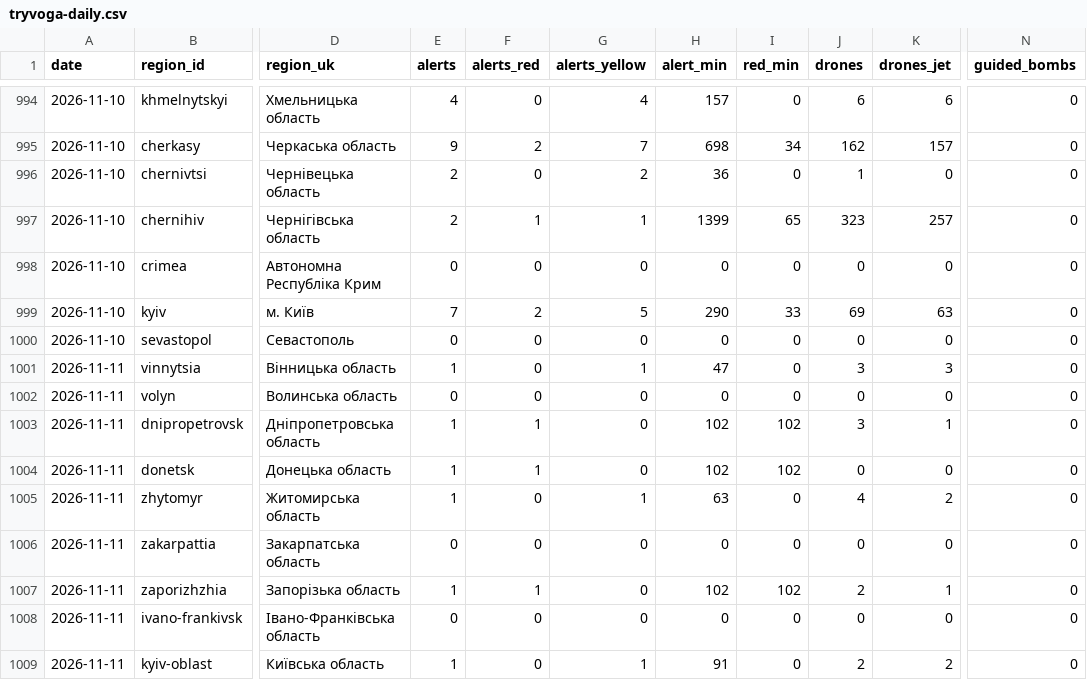
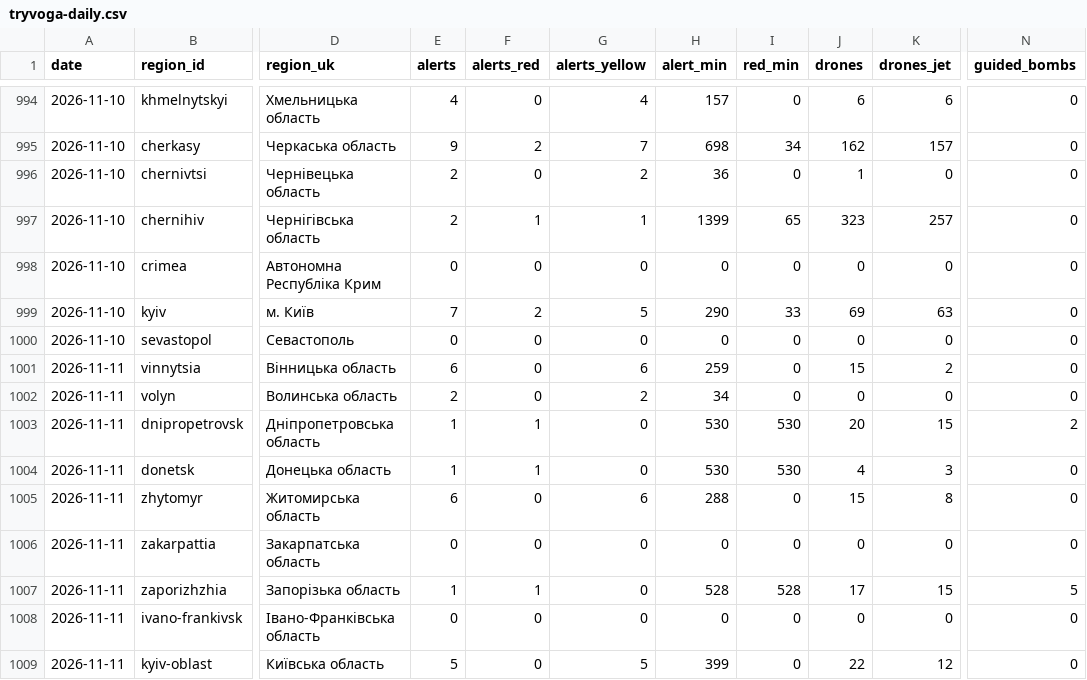
Before and after one commit to share27droid/tryvoga, a CSV file: tryvoga-daily.csv, drawn as a sheet; only a part is shown, gaps mark what is left out; the diff covers the shown part only; the diff names each change by its address in the sheet, - before the commit and + after, or states it on an @@ line.

```diff
--- a/tryvoga-daily.csv
+++ b/tryvoga-daily.csv
-E1001 (alerts): 1
+E1001 (alerts): 6
-G1001 (alerts_yellow): 1
+G1001 (alerts_yellow): 6
-H1001 (alert_min): 47
+H1001 (alert_min): 259
-J1001 (drones): 3
+J1001 (drones): 15
-K1001 (drones_jet): 3
+K1001 (drones_jet): 2
-E1002 (alerts): 0
+E1002 (alerts): 2
-G1002 (alerts_yellow): 0
+G1002 (alerts_yellow): 2
-H1002 (alert_min): 0
+H1002 (alert_min): 34
-H1003:H1004 (alert_min): 102
+H1003:H1004 (alert_min): 530
-I1003:I1004 (red_min): 102
+I1003:I1004 (red_min): 530
-J1003 (drones): 3
+J1003 (drones): 20
-K1003 (drones_jet): 1
+K1003 (drones_jet): 15
-N1003 (guided_bombs): 0
+N1003 (guided_bombs): 2
-J1004 (drones): 0
+J1004 (drones): 4
-K1004 (drones_jet): 0
+K1004 (drones_jet): 3
-E1005 (alerts): 1
+E1005 (alerts): 6
-G1005 (alerts_yellow): 1
+G1005 (alerts_yellow): 6
-H1005 (alert_min): 63
+H1005 (alert_min): 288
-J1005 (drones): 4
+J1005 (drones): 15
-K1005 (drones_jet): 2
+K1005 (drones_jet): 8
-H1007 (alert_min): 102
+H1007 (alert_min): 528
-I1007 (red_min): 102
+I1007 (red_min): 528
-J1007 (drones): 2
+J1007 (drones): 17
-K1007 (drones_jet): 1
+K1007 (drones_jet): 15
-N1007 (guided_bombs): 0
+N1007 (guided_bombs): 5
-E1009 (alerts): 1
+E1009 (alerts): 5
-G1009 (alerts_yellow): 1
+G1009 (alerts_yellow): 5
-H1009 (alert_min): 91
+H1009 (alert_min): 399
-J1009 (drones): 2
+J1009 (drones): 22
-K1009 (drones_jet): 2
+K1009 (drones_jet): 12
```
Also changed, not shown: 67 edited cells elsewhere in this file, tryvoga-alerts.csv, tryvoga-nights.csv, 4 other files.
